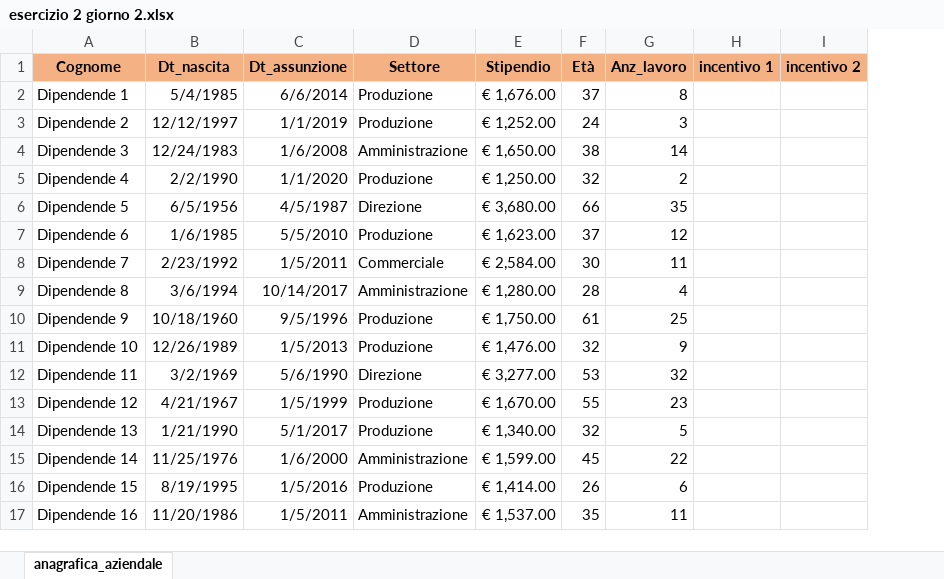
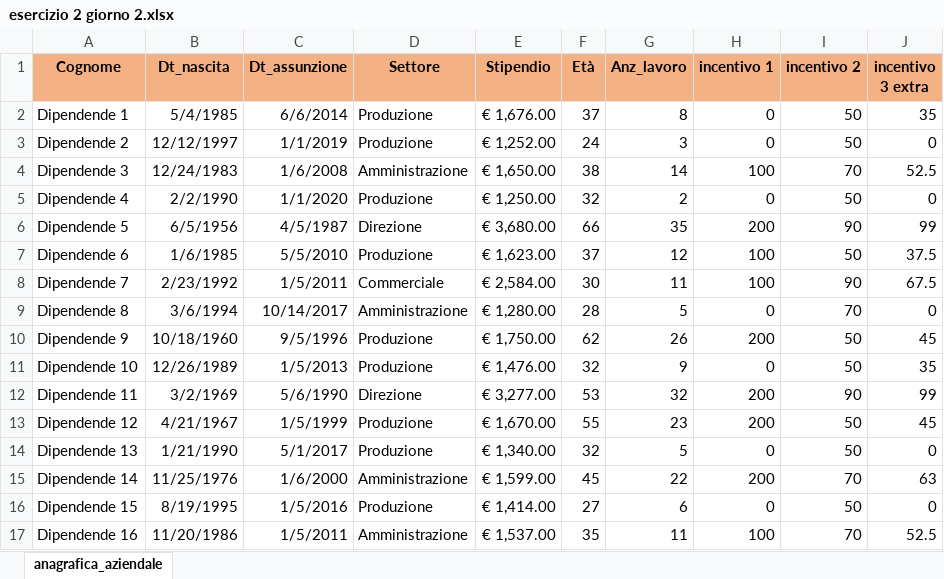
Before and after one commit to Kev2035/EpicodeDA22, an Excel workbook: settimana4/giorno02/esercizio 2 giorno 2.xlsx, sheet anagrafica_aziendale, drawn as a sheet; only a part is shown; values as stored, in another font and other column widths than the file's, no borders; charts and pictures not drawn; the diff covers the shown part only; the diff names each change by its address in the sheet, - before the commit and + after, or states it on an @@ line.

```diff
--- a/settimana4/giorno02/esercizio 2 giorno 2.xlsx (sheet anagrafica_aziendale)
+++ b/settimana4/giorno02/esercizio 2 giorno 2.xlsx (sheet anagrafica_aziendale)
+column J (incentivo 3 extra), rows 2-17: 35 | 0 | 52.5 | 0 | 99 | 37.5 | 67.5 | 0 | 45 | 35 | 99 | 45 | 0 | 63 | 0 | 52.5
-H2:H3 (incentivo 1): (empty)
+H2:H3 (incentivo 1): 0
-I2:I3 (incentivo 2): (empty)
+I2:I3 (incentivo 2): 50
-H4 (incentivo 1): (empty)
+H4 (incentivo 1): 100
-I4 (incentivo 2): (empty)
+I4 (incentivo 2): 70
-H5 (incentivo 1): (empty)
+H5 (incentivo 1): 0
-I5 (incentivo 2): (empty)
+I5 (incentivo 2): 50
-H6 (incentivo 1): (empty)
+H6 (incentivo 1): 200
-I6 (incentivo 2): (empty)
+I6 (incentivo 2): 90
-H7:H8 (incentivo 1): (empty)
+H7:H8 (incentivo 1): 100
-I7 (incentivo 2): (empty)
+I7 (incentivo 2): 50
-I8 (incentivo 2): (empty)
+I8 (incentivo 2): 90
-G9 (Anz_lavoro): 4
+G9 (Anz_lavoro): 5
-H9 (incentivo 1): (empty)
+H9 (incentivo 1): 0
-I9 (incentivo 2): (empty)
+I9 (incentivo 2): 70
-F10 (Età): 61
+F10 (Età): 62
-G10 (Anz_lavoro): 25
+G10 (Anz_lavoro): 26
-H10 (incentivo 1): (empty)
+H10 (incentivo 1): 200
-I10:I11 (incentivo 2): (empty)
+I10:I11 (incentivo 2): 50
-H11 (incentivo 1): (empty)
+H11 (incentivo 1): 0
-H12:H13 (incentivo 1): (empty)
+H12:H13 (incentivo 1): 200
-I12 (incentivo 2): (empty)
+I12 (incentivo 2): 90
-I13:I14 (incentivo 2): (empty)
+I13:I14 (incentivo 2): 50
-H14 (incentivo 1): (empty)
+H14 (incentivo 1): 0
-H15 (incentivo 1): (empty)
+H15 (incentivo 1): 200
-I15 (incentivo 2): (empty)
+I15 (incentivo 2): 70
-F16 (Età): 26
+F16 (Età): 27
-H16 (incentivo 1): (empty)
+H16 (incentivo 1): 0
-I16 (incentivo 2): (empty)
+I16 (incentivo 2): 50
-H17 (incentivo 1): (empty)
+H17 (incentivo 1): 100
-I17 (incentivo 2): (empty)
+I17 (incentivo 2): 70
```
Also changed, not shown: 10 added rows and 28 edited cells elsewhere in this sheet, charts or pictures, settimana4/giorno02/esercizio 1 giorno 2.xlsx.
